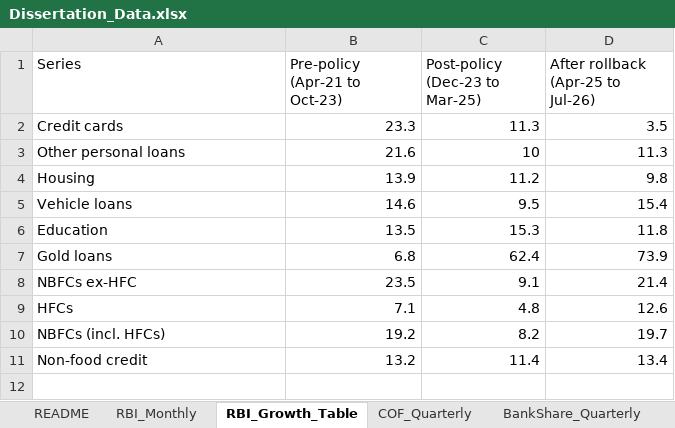
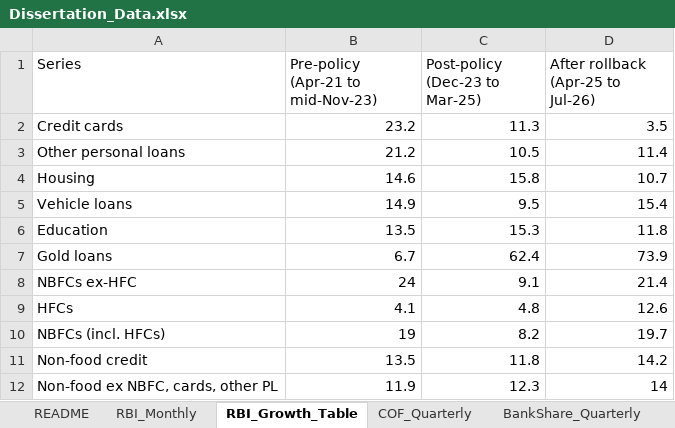
Before and after one commit to nityamgupta173/Claude-Dissertation, an Excel workbook: Dissertation_Data.xlsx, sheet RBI_Growth_Table, drawn as a sheet; values as stored, in another font and other column widths than the file's, no borders; the diff names each change by its address in the sheet, - before the commit and + after, or states it on an @@ line.

```diff
--- a/Dissertation_Data.xlsx (sheet RBI_Growth_Table)
+++ b/Dissertation_Data.xlsx (sheet RBI_Growth_Table)
-B1: Pre-policy (Apr-21 to Oct-23)
+B1: Pre-policy (Apr-21 to mid-Nov-23)
-B2: 23.3
+B2: 23.2
-B3: 21.6
+B3: 21.2
-C3 (Post-policy (Dec-23 to Mar-25)): 10
+C3 (Post-policy (Dec-23 to Mar-25)): 10.5
-D3: 11.3
+D3: 11.4
-B4: 13.9
+B4: 14.6
-C4 (Post-policy (Dec-23 to Mar-25)): 11.2
+C4 (Post-policy (Dec-23 to Mar-25)): 15.8
-D4: 9.8
+D4: 10.7
-B5: 14.6
+B5: 14.9
-B7: 6.8
+B7: 6.7
-B8: 23.5
+B8: 24
-B9: 7.1
+B9: 4.1
-B10: 19.2
+B10: 19
-B11: 13.2
+B11: 13.5
-C11 (Post-policy (Dec-23 to Mar-25)): 11.4
+C11 (Post-policy (Dec-23 to Mar-25)): 11.8
-D11: 13.4
+D11: 14.2
+row 12: Non-food ex NBFC, cards, other PL | 11.9 | 12.3 | 14
```
Also changed, not shown: sheet RBI_Monthly, sheet Results_Inference, sheet Results_Aggregate, sheet Results_ModelSummary, sheet RBI_Descriptives, sheet Results_H1_Robustness, 1 more sheet, other sheet tabs, 17 other files.
